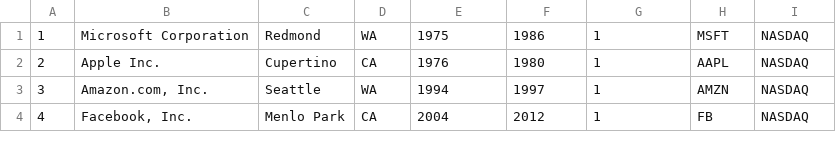
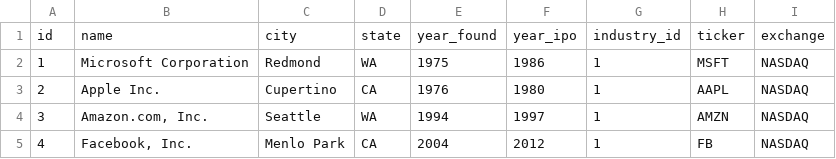
Before and after one commit to phpinto/social_media_sentiment_analysis_to_predict_stock_prices, a CSV file: data/list_of_companies.csv, drawn as a sheet; only a part is shown; the diff names each change by its address in the sheet, - before the commit and + after, or states it on an @@ line.

```diff
--- a/data/list_of_companies.csv
+++ b/data/list_of_companies.csv
+row 1: id | name | city | state | year_found | year_ipo | industry_id | ticker | exchange
```
Also changed, not shown: 8 other files.
